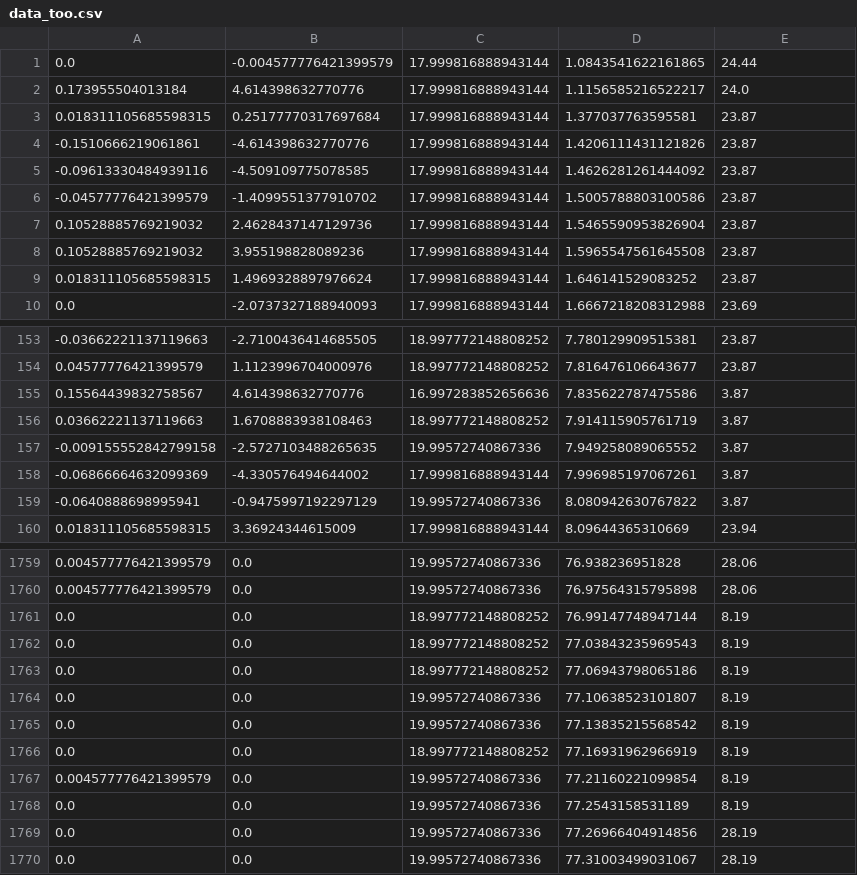
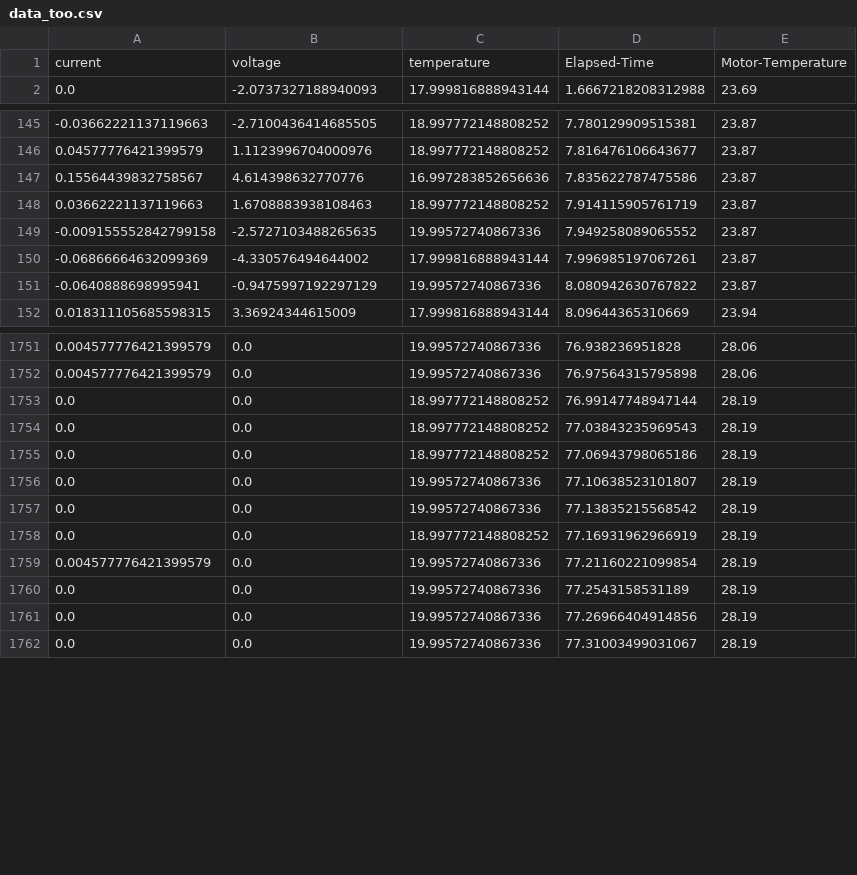
Before and after one commit to TMYO98/ability-hand-api, a CSV file: python/DataForTraining/data_too.csv, drawn as a sheet; only a part is shown, gaps mark what is left out; the diff covers the shown part only.

```diff
--- a/python/DataForTraining/data_too.csv
+++ b/python/DataForTraining/data_too.csv
@@ -1,10 +1,2 @@
-0.0,-0.004577776421399579,17.999816888943144,1.0843541622161865,24.44
-0.173955504013184,4.614398632770776,17.999816888943144,1.1156585216522217,24.0
-0.018311105685598315,0.25177770317697684,17.999816888943144,1.377037763595581,23.87
--0.1510666219061861,-4.614398632770776,17.999816888943144,1.4206111431121826,23.87
--0.09613330484939116,-4.509109775078585,17.999816888943144,1.4626281261444092,23.87
--0.04577776421399579,-1.4099551377910702,17.999816888943144,1.5005788803100586,23.87
-0.10528885769219032,2.4628437147129736,17.999816888943144,1.5465590953826904,23.87
-0.10528885769219032,3.955198828089236,17.999816888943144,1.5965547561645508,23.87
-0.018311105685598315,1.4969328897976624,17.999816888943144,1.646141529083252,23.87
+current,voltage,temperature,Elapsed-Time,Motor-Temperature
 0.0,-2.0737327188940093,17.999816888943144,1.6667218208312988,23.69
@@ -154,7 +146,7 @@
 0.04577776421399579,1.1123996704000976,18.997772148808252,7.816476106643677,23.87
-0.15564439832758567,4.614398632770776,16.997283852656636,7.835622787475586,3.87
-0.03662221137119663,1.6708883938108463,18.997772148808252,7.914115905761719,3.87
--0.009155552842799158,-2.5727103488265635,19.99572740867336,7.949258089065552,3.87
--0.06866664632099369,-4.330576494644002,17.999816888943144,7.996985197067261,3.87
--0.0640888698995941,-0.9475997192297129,19.99572740867336,8.080942630767822,3.87
+0.15564439832758567,4.614398632770776,16.997283852656636,7.835622787475586,23.87
+0.03662221137119663,1.6708883938108463,18.997772148808252,7.914115905761719,23.87
+-0.009155552842799158,-2.5727103488265635,19.99572740867336,7.949258089065552,23.87
+-0.06866664632099369,-4.330576494644002,17.999816888943144,7.996985197067261,23.87
+-0.0640888698995941,-0.9475997192297129,19.99572740867336,8.080942630767822,23.87
 0.018311105685598315,3.36924344615009,17.999816888943144,8.09644365310669,23.94
@@ -1760,10 +1752,10 @@
 0.004577776421399579,0.0,19.99572740867336,76.97564315795898,28.06
-0.0,0.0,18.997772148808252,76.99147748947144,8.19
-0.0,0.0,18.997772148808252,77.03843235969543,8.19
-0.0,0.0,18.997772148808252,77.06943798065186,8.19
-0.0,0.0,19.99572740867336,77.10638523101807,8.19
-0.0,0.0,19.99572740867336,77.13835215568542,8.19
-0.0,0.0,18.997772148808252,77.16931962966919,8.19
-0.004577776421399579,0.0,19.99572740867336,77.21160221099854,8.19
-0.0,0.0,19.99572740867336,77.2543158531189,8.19
+0.0,0.0,18.997772148808252,76.99147748947144,28.19
+0.0,0.0,18.997772148808252,77.03843235969543,28.19
+0.0,0.0,18.997772148808252,77.06943798065186,28.19
+0.0,0.0,19.99572740867336,77.10638523101807,28.19
+0.0,0.0,19.99572740867336,77.13835215568542,28.19
+0.0,0.0,18.997772148808252,77.16931962966919,28.19
+0.004577776421399579,0.0,19.99572740867336,77.21160221099854,28.19
+0.0,0.0,19.99572740867336,77.2543158531189,28.19
 0.0,0.0,19.99572740867336,77.26966404914856,28.19
```
Also changed, not shown: 6 edited cells elsewhere in this file, python/DataForTraining/AI_Data_Test1.csv, python/DataForTraining/AI_Data_Test3.csv, 3 other files.
